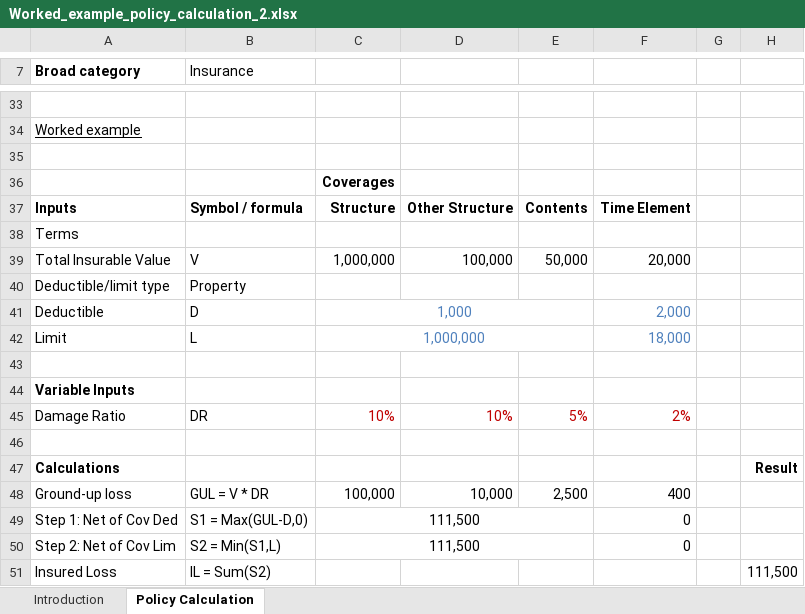
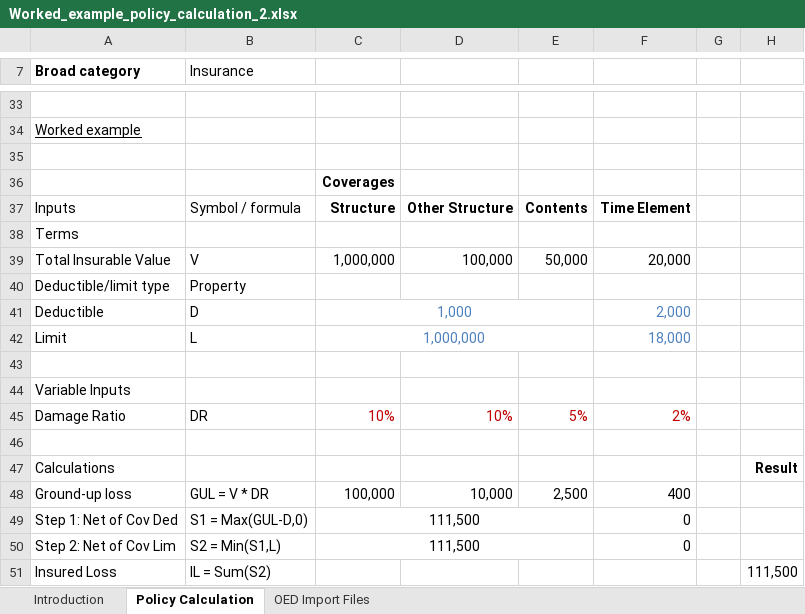
Before and after one commit to OasisLMF/ktest, an Excel workbook: ftest/data/fm4/Worked_example_policy_calculation_2.xlsx, sheet Policy Calculation, drawn as a sheet; only a part is shown, gaps mark what is left out; values as stored, in another font and other column widths than the file's, no borders; the diff names each change by its address in the sheet, - before the commit and + after, or states it on an @@ line.

```diff
--- a/ftest/data/fm4/Worked_example_policy_calculation_2.xlsx (sheet Policy Calculation)
+++ b/ftest/data/fm4/Worked_example_policy_calculation_2.xlsx (sheet Policy Calculation)
+sheet tab: OED Import Files
-A37:B37 bold: on
+A37:B37 bold: off
-A44 bold: on
+A44 bold: off
-A47 bold: on
+A47 bold: off
```
Also changed, not shown: sheet Introduction, charts or pictures.
